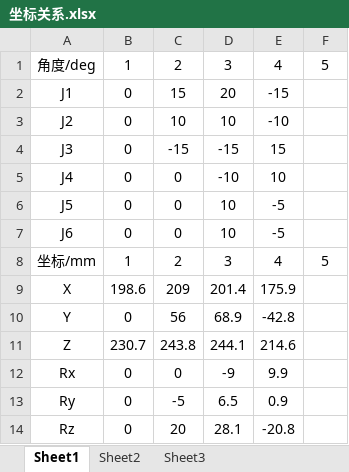
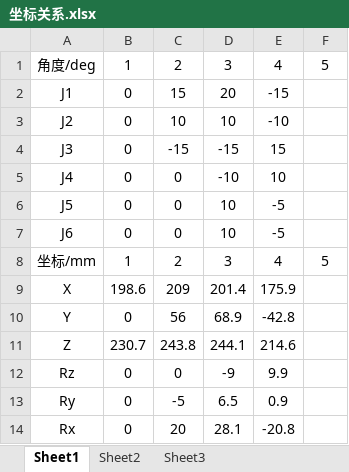
Before and after one commit to CoreJK/matlab-robot-arm-6D-algorithm, an Excel workbook: 参数表/坐标关系.xlsx, sheet Sheet1, drawn as a sheet; values as stored, in another font and other column widths than the file's, no borders; the diff names each change by its address in the sheet, - before the commit and + after, or states it on an @@ line.

```diff
--- a/参数表/坐标关系.xlsx (sheet Sheet1)
+++ b/参数表/坐标关系.xlsx (sheet Sheet1)
-A12: Rx
+A12: Rz
-A14: Rz
+A14: Rx
```
Also changed, not shown: 5 other files.
